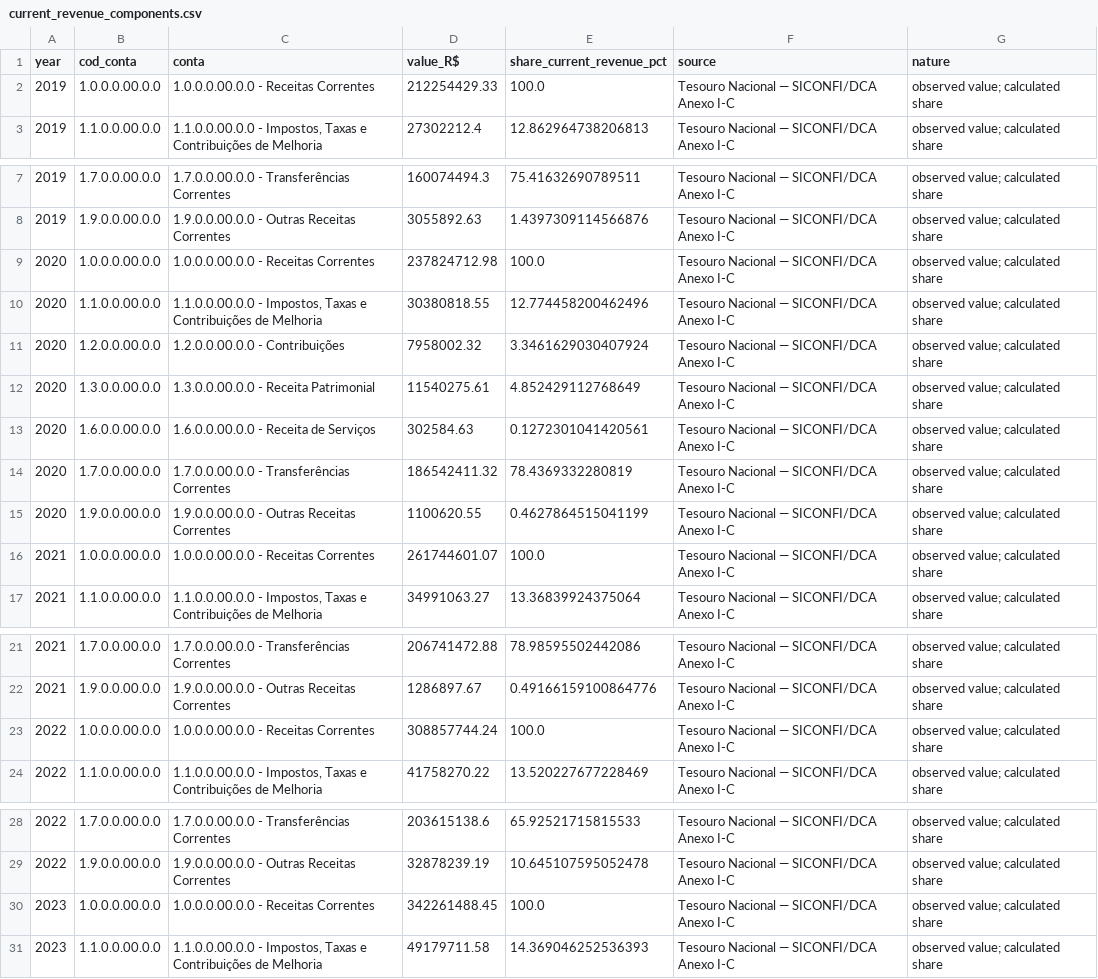
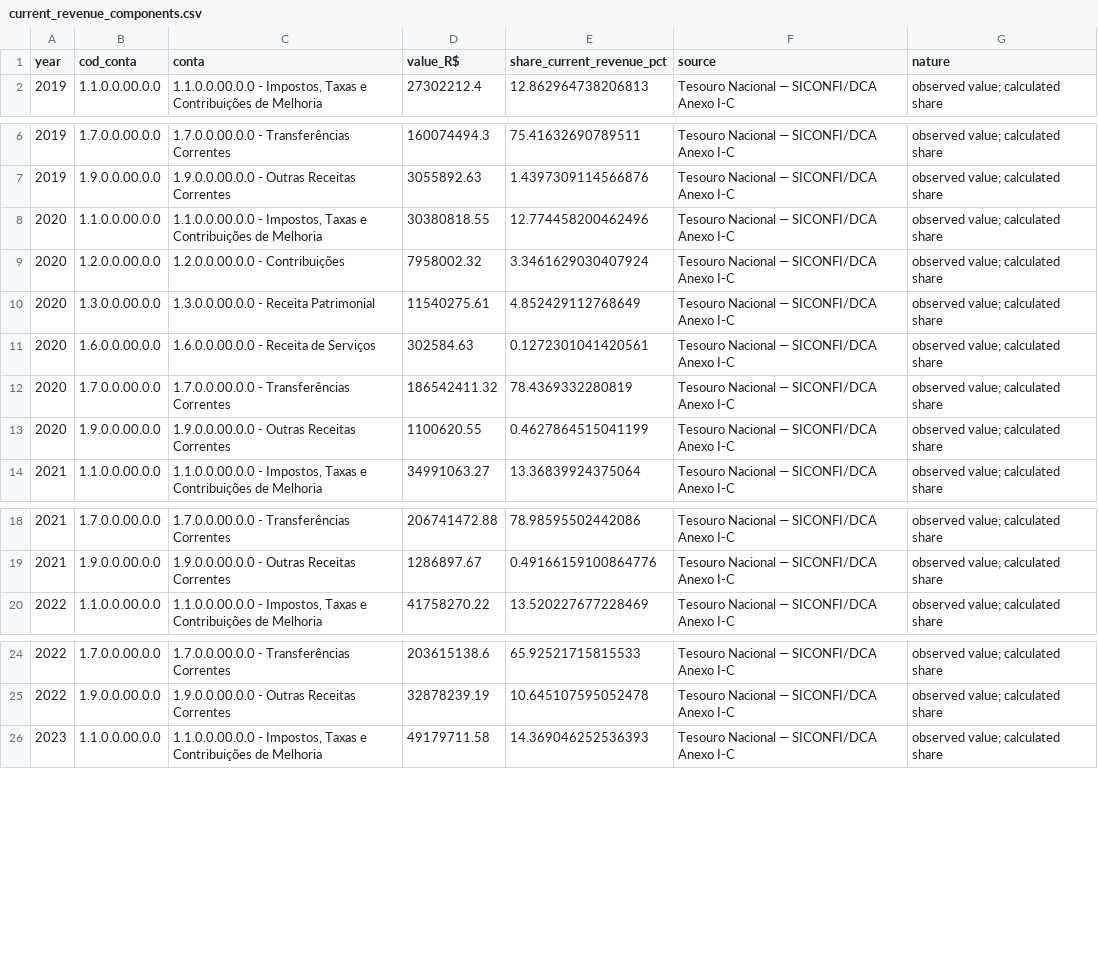
Before and after one commit to fernandossantor/sao-borja-market-intelligence, a CSV file: docs/data_sources/sao_borja_public_accounts_revenue_composition_2019_2025/current_revenue_components.csv, drawn as a sheet; only a part is shown, gaps mark what is left out; the diff covers the shown part only; the diff names each change by its address in the sheet, - before the commit and + after, or states it on an @@ line.

```diff
--- a/docs/data_sources/sao_borja_public_accounts_revenue_composition_2019_2025/current_revenue_components.csv
+++ b/docs/data_sources/sao_borja_public_accounts_revenue_composition_2019_2025/current_revenue_components.csv
-row 2: 2019 | 1.0.0.0.00.0.0 | 1.0.0.0.00.0.0 - Receitas Correntes | 212254429.33 | 100.0 | Tesouro Nacional — SICONFI/DCA Anexo I-C | observed value; calculated share
-row 9: 2020 | 1.0.0.0.00.0.0 | 1.0.0.0.00.0.0 - Receitas Correntes | 237824712.98 | 100.0 | Tesouro Nacional — SICONFI/DCA Anexo I-C | observed value; calculated share
-row 16: 2021 | 1.0.0.0.00.0.0 | 1.0.0.0.00.0.0 - Receitas Correntes | 261744601.07 | 100.0 | Tesouro Nacional — SICONFI/DCA Anexo I-C | observed value; calculated share
-row 23: 2022 | 1.0.0.0.00.0.0 | 1.0.0.0.00.0.0 - Receitas Correntes | 308857744.24 | 100.0 | Tesouro Nacional — SICONFI/DCA Anexo I-C | observed value; calculated share
-row 30: 2023 | 1.0.0.0.00.0.0 | 1.0.0.0.00.0.0 - Receitas Correntes | 342261488.45 | 100.0 | Tesouro Nacional — SICONFI/DCA Anexo I-C | observed value; calculated share
```
Also changed, not shown: 2 removed rows elsewhere in this file, docs/data_sources/sao_borja_public_accounts_revenue_composition_2019_2025/validation.csv, 2 other files.
